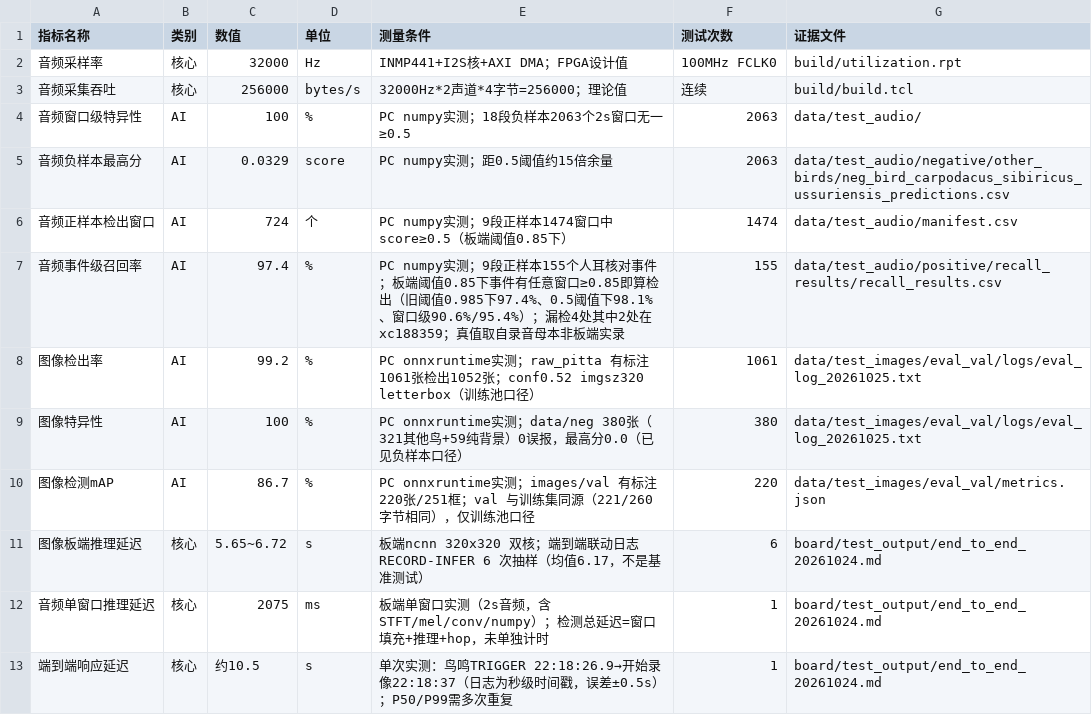
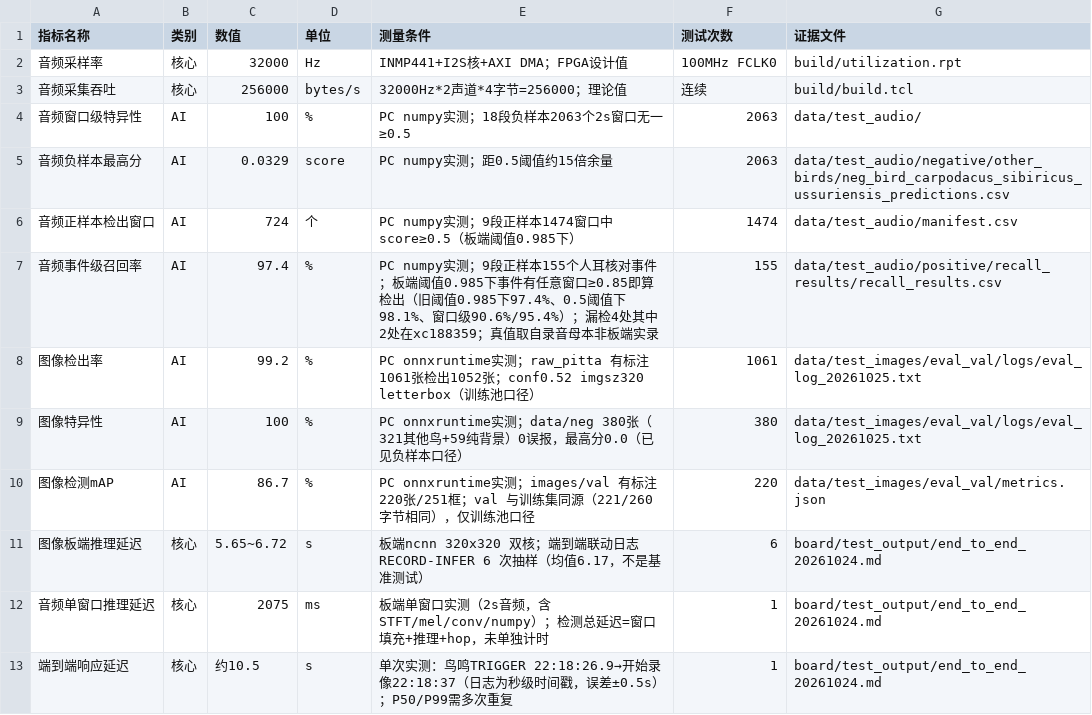
Before and after one commit to chaor346/pitta-bird-monitor, a CSV file: data/comparison.csv, drawn as a sheet; only a part is shown.

```diff
--- a/data/comparison.csv
+++ b/data/comparison.csv
@@ -5,4 +5,4 @@
 音频负样本最高分,AI,0.0329,score,PC numpy实测；距0.5阈值约15倍余量,2063,data/test_audio/negative/other_birds/neg_bird_carpodacus_sibiricus_ussuriensis_predictions.csv
-音频正样本检出窗口,AI,724,个,PC numpy实测；9段正样本1474窗口中score≥0.5（板端阈值0.85下）,1474,data/test_audio/manifest.csv
-音频事件级召回率,AI,97.4,%,PC numpy实测；9段正样本155个人耳核对事件；板端阈值0.85下事件有任意窗口≥0.85即算检出（旧阈值0.985下97.4%、0.5阈值下98.1%、窗口级90.6%/95.4%）；漏检4处其中2处在xc188359；真值取自录音母本非板端实录,155,data/test_audio/positive/recall_results/recall_results.csv
+音频正样本检出窗口,AI,724,个,PC numpy实测；9段正样本1474窗口中score≥0.5（板端阈值0.985下）,1474,data/test_audio/manifest.csv
+音频事件级召回率,AI,97.4,%,PC numpy实测；9段正样本155个人耳核对事件；板端阈值0.985下事件有任意窗口≥0.85即算检出（旧阈值0.985下97.4%、0.5阈值下98.1%、窗口级90.6%/95.4%）；漏检4处其中2处在xc188359；真值取自录音母本非板端实录,155,data/test_audio/positive/recall_results/recall_results.csv
 图像检出率,AI,99.2,%,PC onnxruntime实测；raw_pitta 有标注1061张检出1052张；conf0.52 imgsz320 letterbox（训练池口径）,1061,data/test_images/eval_val/logs/eval_log_20261025.txt
```
Also changed, not shown: 11 other files.
